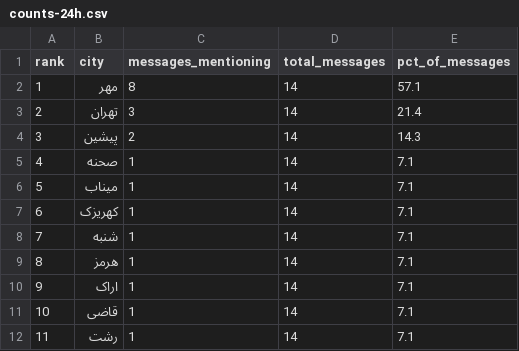
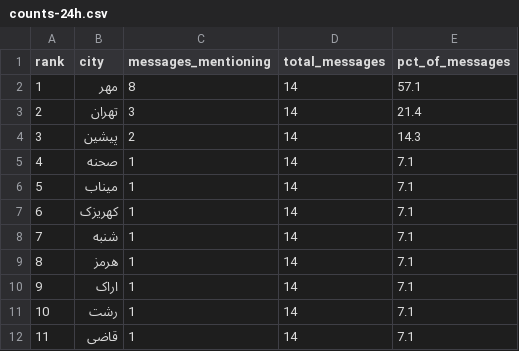
Before and after one commit to Baggiest/ZADAN, a CSV file: public/sample/counts-24h.csv, drawn as a sheet.

```diff
--- a/public/sample/counts-24h.csv
+++ b/public/sample/counts-24h.csv
@@ -10,3 +10,3 @@ rank,city,messages_mentioning,total_messages,pct_of_messages
 9,اراک,1,14,7.1
-10,قاضی,1,14,7.1
-11,رشت,1,14,7.1
+10,رشت,1,14,7.1
+11,قاضی,1,14,7.1
```
Also changed, not shown: public/sample/counts-48h.csv, public/sample/counts-72h.csv, 1 other file.
